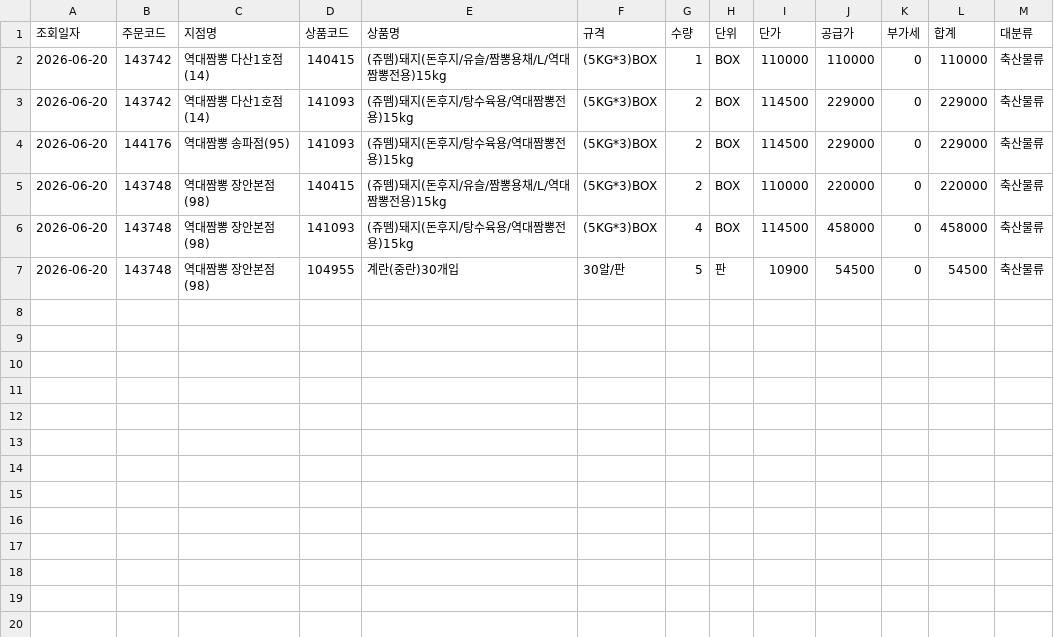
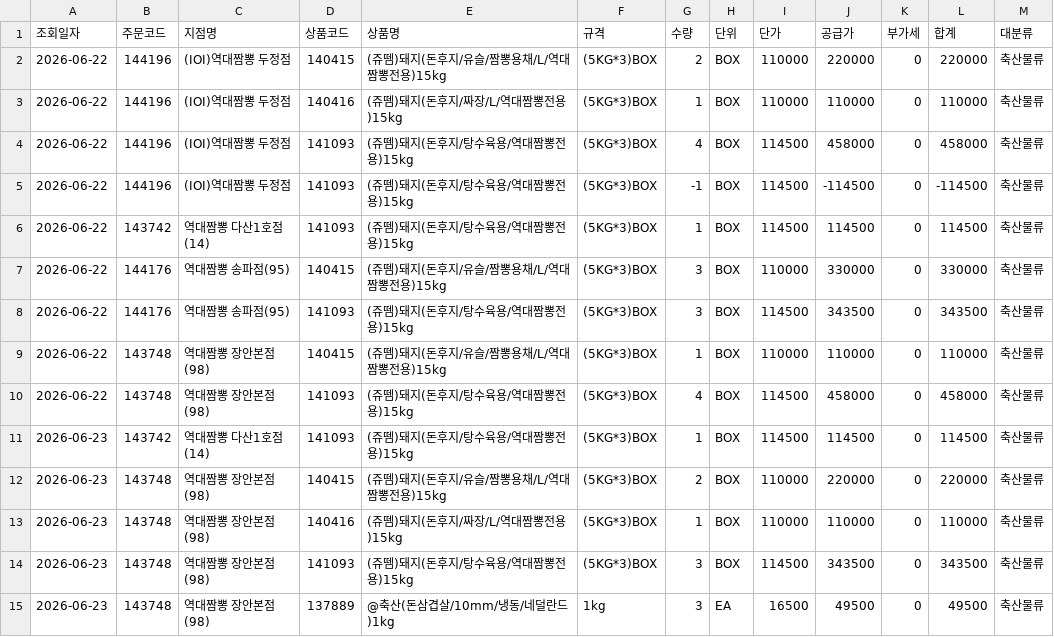
Before and after one commit to dampd21/Sajodaerim, a CSV file: output/by_category/축산물류.csv, drawn as a sheet.

```diff
--- a/output/by_category/축산물류.csv
+++ b/output/by_category/축산물류.csv
@@ -1,7 +1,15 @@
 조회일자,주문코드,지점명,상품코드,상품명,규격,수량,단위,단가,공급가,부가세,합계,대분류
-2026-06-20,143742,역대짬뽕 다산1호점(14),140415,(쥬뗌)돼지(돈후지/유슬/짬뽕용채/L/역대짬뽕전용)15kg,(5KG*3)BOX,1,BOX,110000,110000,0,110000,축산물류
-2026-06-20,143742,역대짬뽕 다산1호점(14),141093,(쥬뗌)돼지(돈후지/탕수육용/역대짬뽕전용)15kg,(5KG*3)BOX,2,BOX,114500,229000,0,229000,축산물류
-2026-06-20,144176,역대짬뽕 송파점(95),141093,(쥬뗌)돼지(돈후지/탕수육용/역대짬뽕전용)15kg,(5KG*3)BOX,2,BOX,114500,229000,0,229000,축산물류
-2026-06-20,143748,역대짬뽕 장안본점(98),140415,(쥬뗌)돼지(돈후지/유슬/짬뽕용채/L/역대짬뽕전용)15kg,(5KG*3)BOX,2,BOX,110000,220000,0,220000,축산물류
-2026-06-20,143748,역대짬뽕 장안본점(98),141093,(쥬뗌)돼지(돈후지/탕수육용/역대짬뽕전용)15kg,(5KG*3)BOX,4,BOX,114500,458000,0,458000,축산물류
-2026-06-20,143748,역대짬뽕 장안본점(98),104955,계란(중란)30개입,30알/판,5,판,10900,54500,0,54500,축산물류
+2026-06-22,144196,(IOI)역대짬뽕 두정점,140415,(쥬뗌)돼지(돈후지/유슬/짬뽕용채/L/역대짬뽕전용)15kg,(5KG*3)BOX,2,BOX,110000,220000,0,220000,축산물류
+2026-06-22,144196,(IOI)역대짬뽕 두정점,140416,(쥬뗌)돼지(돈후지/짜장/L/역대짬뽕전용)15kg,(5KG*3)BOX,1,BOX,110000,110000,0,110000,축산물류
+2026-06-22,144196,(IOI)역대짬뽕 두정점,141093,(쥬뗌)돼지(돈후지/탕수육용/역대짬뽕전용)15kg,(5KG*3)BOX,4,BOX,114500,458000,0,458000,축산물류
+2026-06-22,144196,(IOI)역대짬뽕 두정점,141093,(쥬뗌)돼지(돈후지/탕수육용/역대짬뽕전용)15kg,(5KG*3)BOX,-1,BOX,114500,-114500,0,-114500,축산물류
+2026-06-22,143742,역대짬뽕 다산1호점(14),141093,(쥬뗌)돼지(돈후지/탕수육용/역대짬뽕전용)15kg,(5KG*3)BOX,1,BOX,114500,114500,0,114500,축산물류
+2026-06-22,144176,역대짬뽕 송파점(95),140415,(쥬뗌)돼지(돈후지/유슬/짬뽕용채/L/역대짬뽕전용)15kg,(5KG*3)BOX,3,BOX,110000,330000,0,330000,축산물류
+2026-06-22,144176,역대짬뽕 송파점(95),141093,(쥬뗌)돼지(돈후지/탕수육용/역대짬뽕전용)15kg,(5KG*3)BOX,3,BOX,114500,343500,0,343500,축산물류
+2026-06-22,143748,역대짬뽕 장안본점(98),140415,(쥬뗌)돼지(돈후지/유슬/짬뽕용채/L/역대짬뽕전용)15kg,(5KG*3)BOX,1,BOX,110000,110000,0,110000,축산물류
+2026-06-22,143748,역대짬뽕 장안본점(98),141093,(쥬뗌)돼지(돈후지/탕수육용/역대짬뽕전용)15kg,(5KG*3)BOX,4,BOX,114500,458000,0,458000,축산물류
+2026-06-23,143742,역대짬뽕 다산1호점(14),141093,(쥬뗌)돼지(돈후지/탕수육용/역대짬뽕전용)15kg,(5KG*3)BOX,1,BOX,114500,114500,0,114500,축산물류
+2026-06-23,143748,역대짬뽕 장안본점(98),140415,(쥬뗌)돼지(돈후지/유슬/짬뽕용채/L/역대짬뽕전용)15kg,(5KG*3)BOX,2,BOX,110000,220000,0,220000,축산물류
+2026-06-23,143748,역대짬뽕 장안본점(98),140416,(쥬뗌)돼지(돈후지/짜장/L/역대짬뽕전용)15kg,(5KG*3)BOX,1,BOX,110000,110000,0,110000,축산물류
+2026-06-23,143748,역대짬뽕 장안본점(98),141093,(쥬뗌)돼지(돈후지/탕수육용/역대짬뽕전용)15kg,(5KG*3)BOX,3,BOX,114500,343500,0,343500,축산물류
+2026-06-23,143748,역대짬뽕 장안본점(98),137889,@축산(돈삼겹살/10mm/냉동/네덜란드)1kg,1kg,3,EA,16500,49500,0,49500,축산물류
```
Also changed, not shown: output/by_category/수산물류.csv, output/by_store/(IOI)역대짬뽕 두정점.csv, 12 other files.
